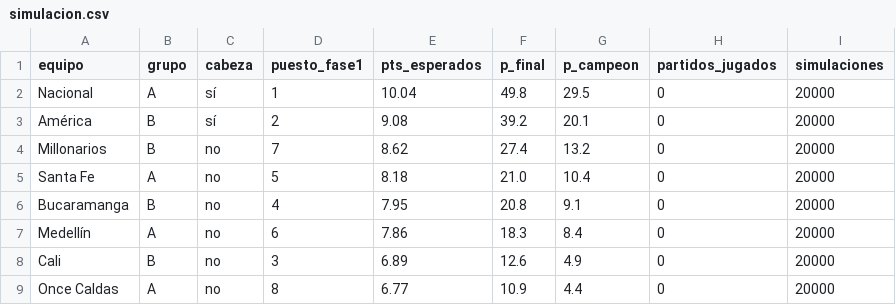
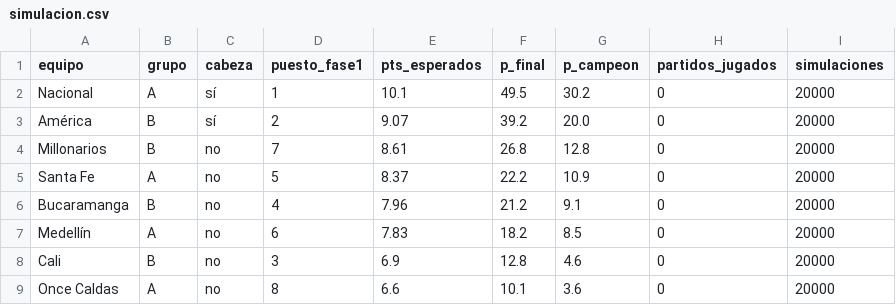
Before and after one commit to diazzz9/futbol-analytics-colombia, a CSV file: dashboard/data/simulacion.csv, drawn as a sheet.

```diff
--- a/dashboard/data/simulacion.csv
+++ b/dashboard/data/simulacion.csv
@@ -1,9 +1,9 @@
 equipo,grupo,cabeza,puesto_fase1,pts_esperados,p_final,p_campeon,partidos_jugados,simulaciones
-Nacional,A,sí,1,10.04,49.8,29.5,0,20000
-América,B,sí,2,9.08,39.2,20.1,0,20000
-Millonarios,B,no,7,8.62,27.4,13.2,0,20000
-Santa Fe,A,no,5,8.18,21.0,10.4,0,20000
-Bucaramanga,B,no,4,7.95,20.8,9.1,0,20000
-Medellín,A,no,6,7.86,18.3,8.4,0,20000
-Cali,B,no,3,6.89,12.6,4.9,0,20000
-Once Caldas,A,no,8,6.77,10.9,4.4,0,20000
+Nacional,A,sí,1,10.1,49.5,30.2,0,20000
+América,B,sí,2,9.07,39.2,20.0,0,20000
+Millonarios,B,no,7,8.61,26.8,12.8,0,20000
+Santa Fe,A,no,5,8.37,22.2,10.9,0,20000
+Bucaramanga,B,no,4,7.96,21.2,9.1,0,20000
+Medellín,A,no,6,7.83,18.2,8.5,0,20000
+Cali,B,no,3,6.9,12.8,4.6,0,20000
+Once Caldas,A,no,8,6.6,10.1,3.6,0,20000
```
Also changed, not shown: dashboard/data/fuerzas.csv, dashboard/data/goleadores_equipo.csv, 14 other files.
